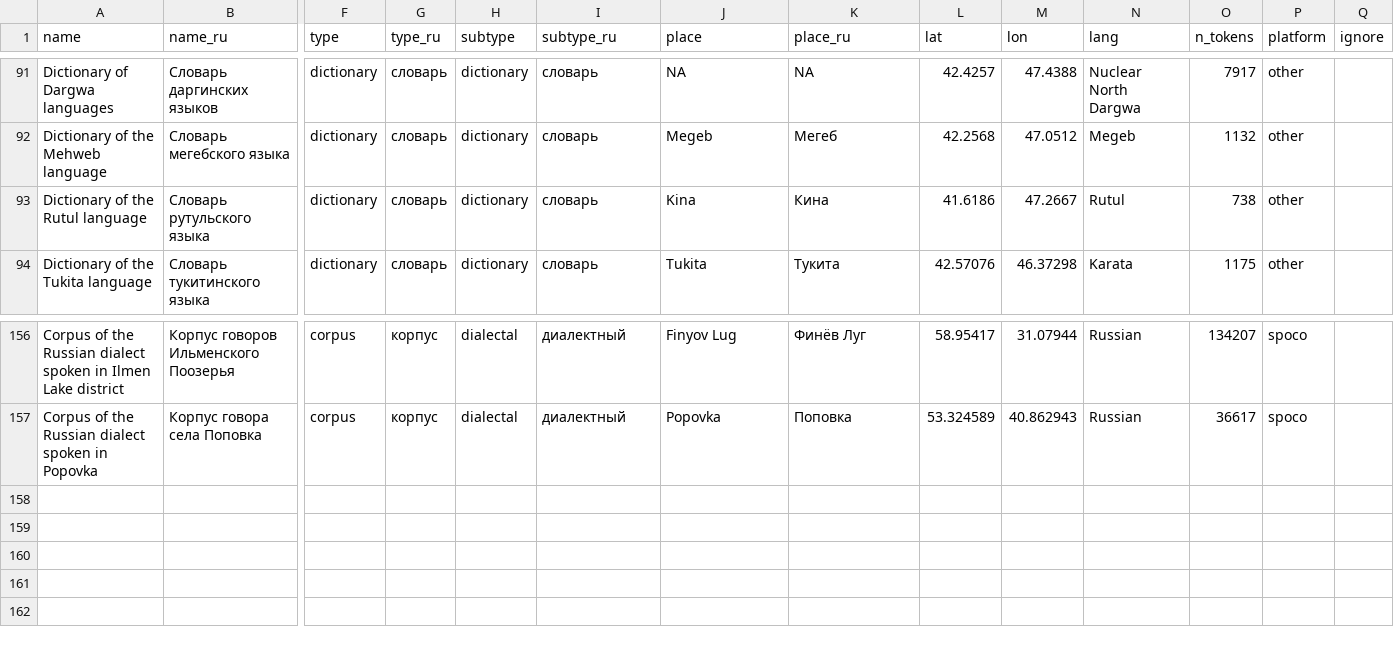
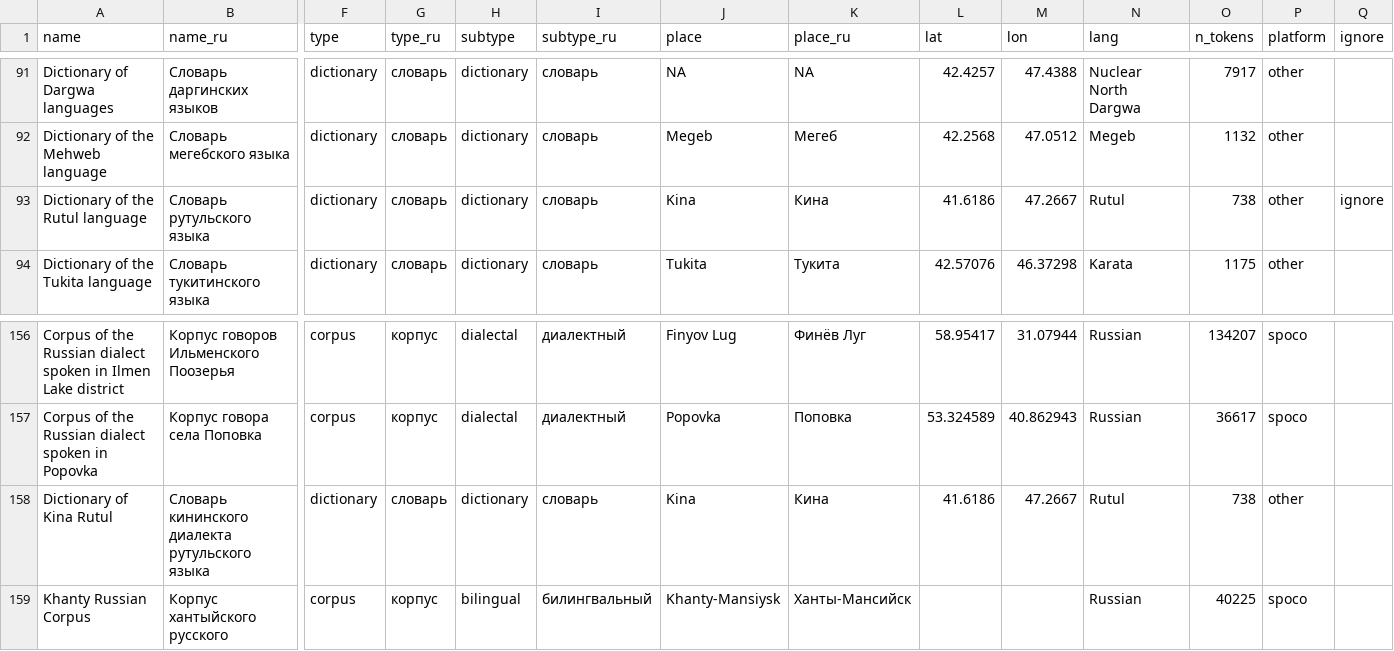
Before and after one commit to LingConLab/LABsite_qmd, a TSV file: data.tsv, drawn as a sheet; only a part is shown, gaps mark what is left out; rows hold the shown columns only; the diff names each change by its address in the sheet, - before the commit and + after, or states it on an @@ line.

```diff
--- a/data.tsv
+++ b/data.tsv
-Q93 (ignore): (empty)
+Q93 (ignore): ignore
+row 158: Dictionary of Kina Rutul | Словарь кининского диалекта рутульского языка | dictionary | словарь | dictionary | словарь | Kina | Кина | 41.6186 | 47.2667 | Rutul | 738 | other
+row 159: Khanty Russian Corpus | Корпус хантыйского русского | corpus | корпус | bilingual | билингвальный | Khanty-Mansiysk | Ханты-Мансийск |  |  | Russian | 40225 | spoco
```
Also changed, not shown: 18 other files.
